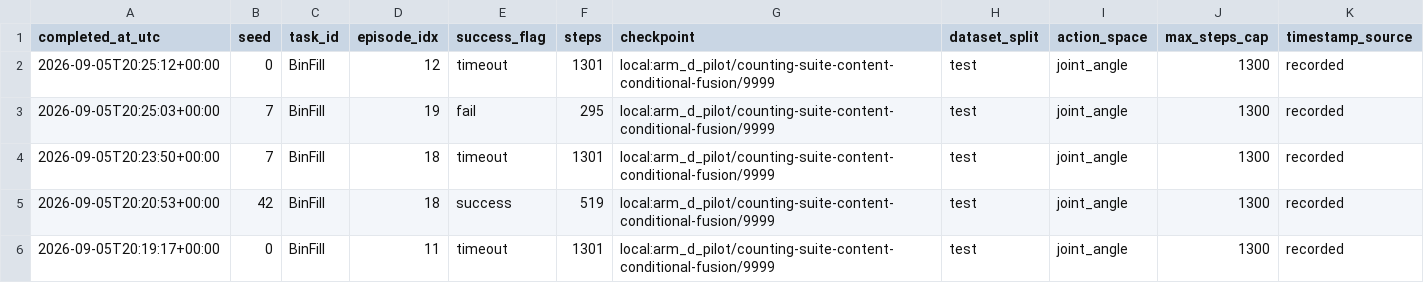
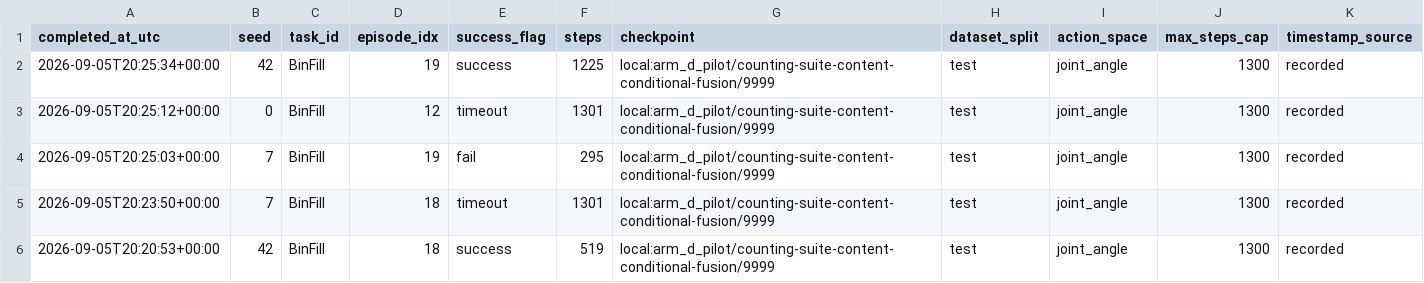
Before and after one commit to nourkawni/MemoryVLA, a CSV file: arm_d_dynamic_fusion/eval/arm_d_v2_eval_episodes.csv, drawn as a sheet; only a part is shown; the shorter side is filled out with more unchanged rows.

```diff
--- a/arm_d_dynamic_fusion/eval/arm_d_v2_eval_episodes.csv
+++ b/arm_d_dynamic_fusion/eval/arm_d_v2_eval_episodes.csv
@@ -1,2 +1,3 @@
 completed_at_utc,seed,task_id,episode_idx,success_flag,steps,checkpoint,dataset_split,action_space,max_steps_cap,timestamp_source
+2026-09-05T20:25:34+00:00,42,BinFill,19,success,1225,local:arm_d_pilot/counting-suite-content-conditional-fusion/9999,test,joint_angle,1300,recorded
 2026-09-05T20:25:12+00:00,0,BinFill,12,timeout,1301,local:arm_d_pilot/counting-suite-content-conditional-fusion/9999,test,joint_angle,1300,recorded
```
